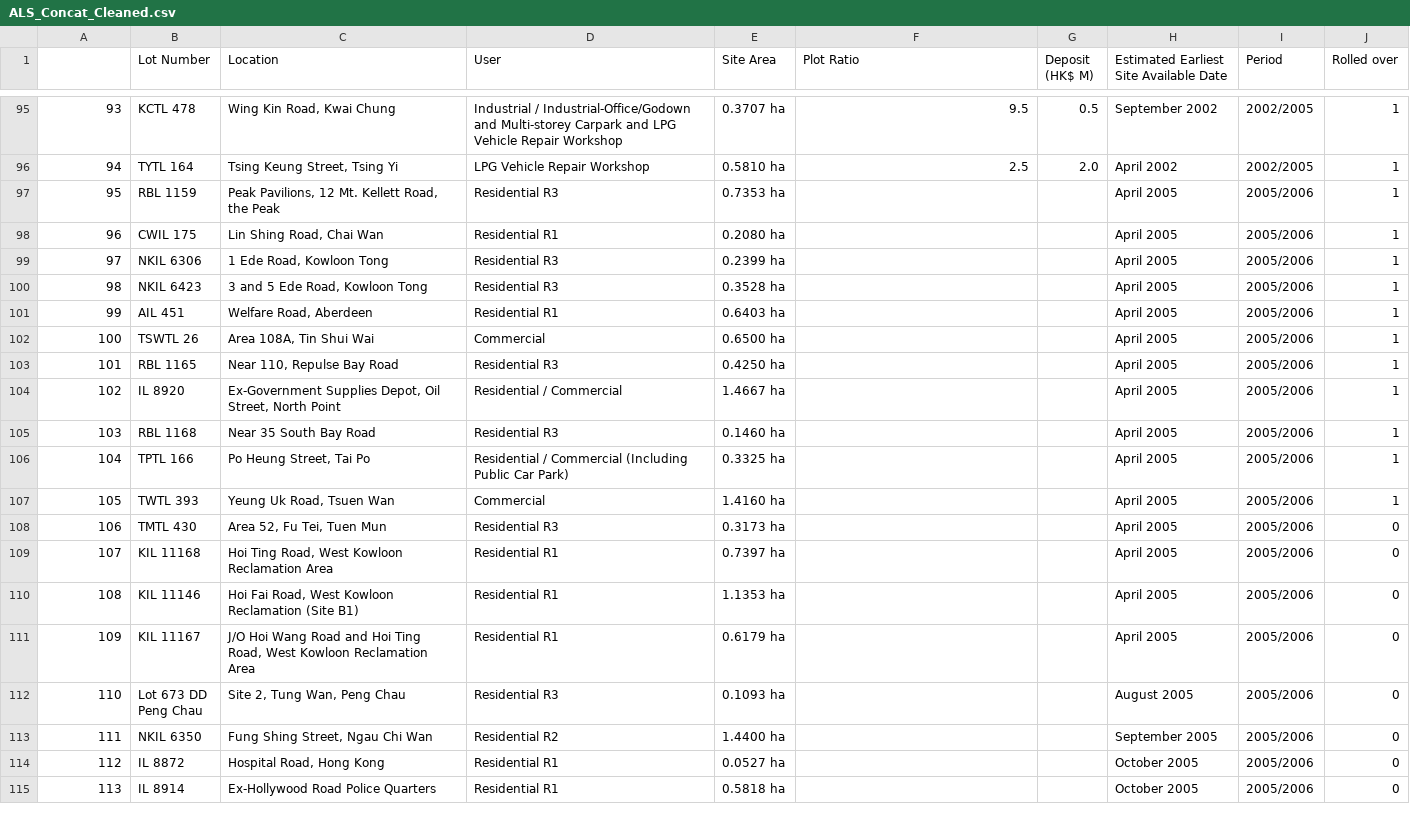
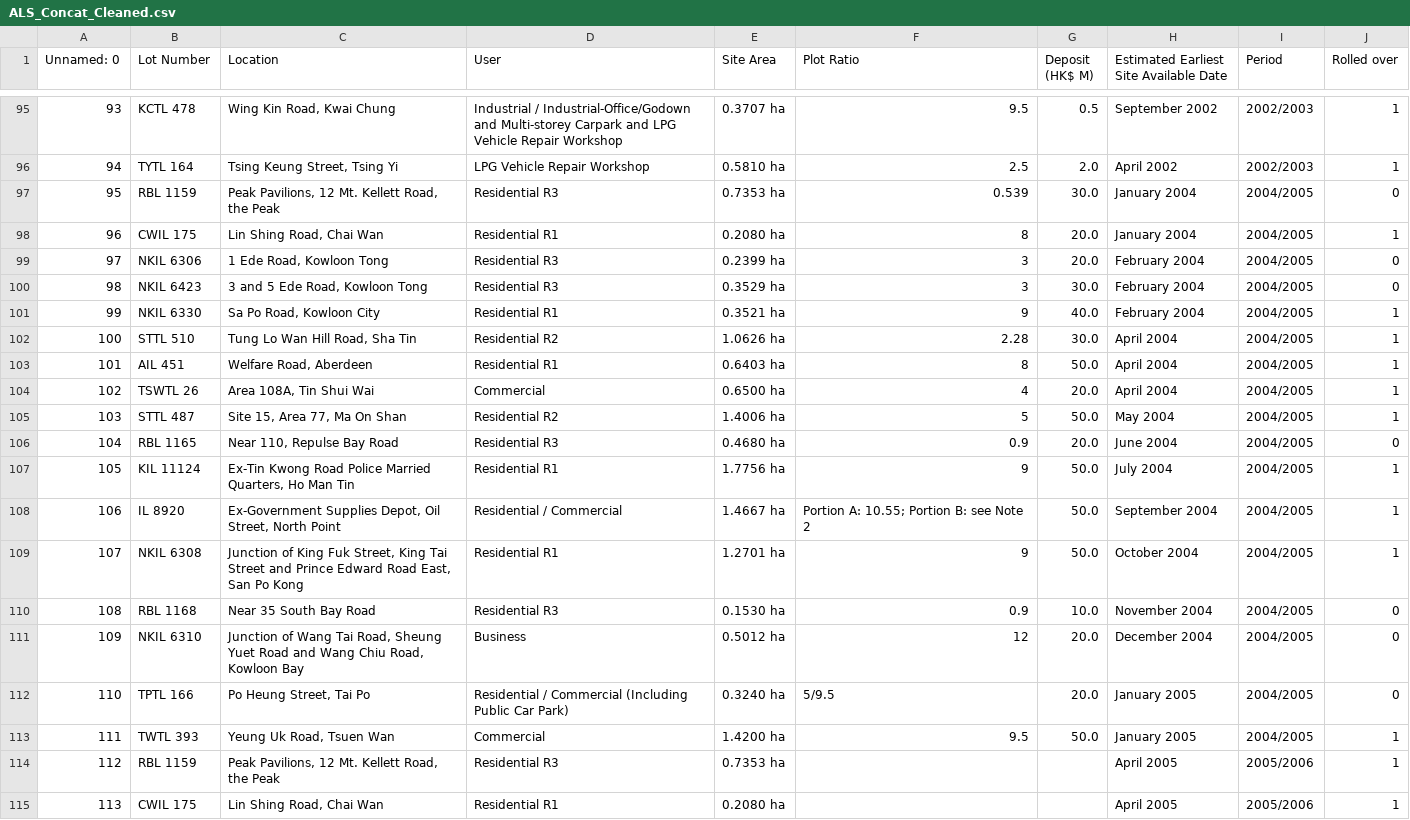
Before and after one commit to ChowchowWorks/HKRE, a CSV file: ALS/data/ALS_Concat_Cleaned.csv, drawn as a sheet; only a part is shown, gaps mark what is left out; the shorter side is filled out with more unchanged rows; the diff covers the shown part only; the diff names each change by its address in the sheet, - before the commit and + after, or states it on an @@ line.

```diff
--- a/ALS/data/ALS_Concat_Cleaned.csv
+++ b/ALS/data/ALS_Concat_Cleaned.csv
@@ column A (Unnamed: 0) renumbered from row 1 down @@
-I95:I96 (Period): 2002/2005
+I95:I96 (Period): 2002/2003
+row 97: 95 | RBL 1159 | Peak Pavilions, 12 Mt. Kellett Road, the Peak | Residential R3 | 0.7353 ha | 0.539 | 30.0 | January 2004 | 2004/2005 | 0
+row 98: 96 | CWIL 175 | Lin Shing Road, Chai Wan | Residential R1 | 0.2080 ha | 8 | 20.0 | January 2004 | 2004/2005 | 1
+row 99: 97 | NKIL 6306 | 1 Ede Road, Kowloon Tong | Residential R3 | 0.2399 ha | 3 | 20.0 | February 2004 | 2004/2005 | 0
+row 100: 98 | NKIL 6423 | 3 and 5 Ede Road, Kowloon Tong | Residential R3 | 0.3529 ha | 3 | 30.0 | February 2004 | 2004/2005 | 0
+row 101: 99 | NKIL 6330 | Sa Po Road, Kowloon City | Residential R1 | 0.3521 ha | 9 | 40.0 | February 2004 | 2004/2005 | 1
+row 102: 100 | STTL 510 | Tung Lo Wan Hill Road, Sha Tin | Residential R2 | 1.0626 ha | 2.28 | 30.0 | April 2004 | 2004/2005 | 1
+row 103: 101 | AIL 451 | Welfare Road, Aberdeen | Residential R1 | 0.6403 ha | 8 | 50.0 | April 2004 | 2004/2005 | 1
+row 104: 102 | TSWTL 26 | Area 108A, Tin Shui Wai | Commercial | 0.6500 ha | 4 | 20.0 | April 2004 | 2004/2005 | 1
+row 105: 103 | STTL 487 | Site 15, Area 77, Ma On Shan | Residential R2 | 1.4006 ha | 5 | 50.0 | May 2004 | 2004/2005 | 1
+row 106: 104 | RBL 1165 | Near 110, Repulse Bay Road | Residential R3 | 0.4680 ha | 0.9 | 20.0 | June 2004 | 2004/2005 | 0
+row 107: 105 | KIL 11124 | Ex-Tin Kwong Road Police Married Quarters, Ho Man Tin | Residential R1 | 1.7756 ha | 9 | 50.0 | July 2004 | 2004/2005 | 1
+row 108: 106 | IL 8920 | Ex-Government Supplies Depot, Oil Street, North Point | Residential / Commercial | 1.4667 ha | Portion A: 10.55; Portion B: see Note 2 | 50.0 | September 2004 | 2004/2005 | 1
+row 109: 107 | NKIL 6308 | Junction of King Fuk Street, King Tai Street and Prince Edward Road East, San Po Kong | Residential R1 | 1.2701 ha | 9 | 50.0 | October 2004 | 2004/2005 | 1
+row 110: 108 | RBL 1168 | Near 35 South Bay Road | Residential R3 | 0.1530 ha | 0.9 | 10.0 | November 2004 | 2004/2005 | 0
+row 111: 109 | NKIL 6310 | Junction of Wang Tai Road, Sheung Yuet Road and Wang Chiu Road, Kowloon Bay | Business | 0.5012 ha | 12 | 20.0 | December 2004 | 2004/2005 | 0
+row 112: 110 | TPTL 166 | Po Heung Street, Tai Po | Residential / Commercial (Including Public Car Park) | 0.3240 ha | 5/9.5 | 20.0 | January 2005 | 2004/2005 | 0
+row 113: 111 | TWTL 393 | Yeung Uk Road, Tsuen Wan | Commercial | 1.4200 ha | 9.5 | 50.0 | January 2005 | 2004/2005 | 1
```
Also changed, not shown: 27 edited cells elsewhere in this file, 12 other files.
